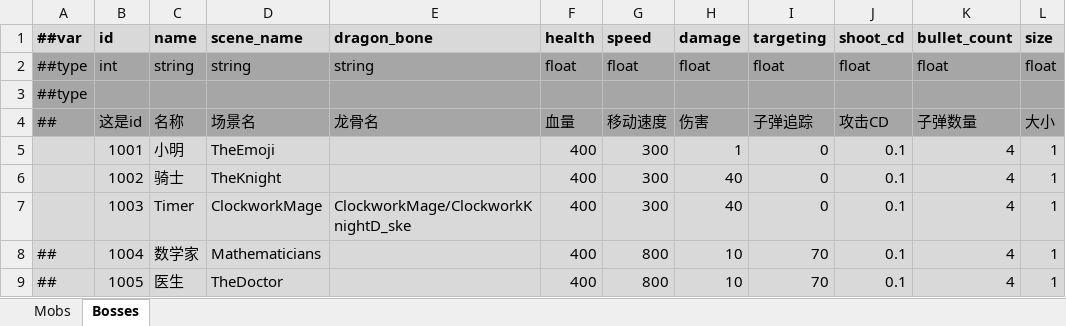
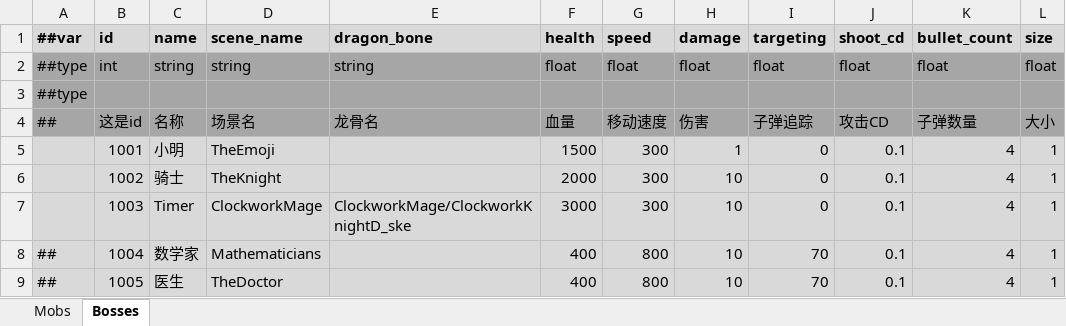
Before and after one commit to Abab-bk/NovaDrift, an Excel workbook: Tools/Luban/Datas/Mobs.xlsx, sheet Bosses, drawn as a sheet; only a part is shown; values as stored, in another font and other column widths than the file's, no borders; the diff names each change by its address in the sheet, - before the commit and + after, or states it on an @@ line.

```diff
--- a/Tools/Luban/Datas/Mobs.xlsx (sheet Bosses)
+++ b/Tools/Luban/Datas/Mobs.xlsx (sheet Bosses)
-F5 (health): 400
+F5 (health): 1500
-F6 (health): 400
+F6 (health): 2000
-H6:H7 (damage): 40
+H6:H7 (damage): 10
-F7 (health): 400
+F7 (health): 3000
```
Also changed, not shown: Tools/Luban/Datas/Gears.xlsx, 28 other files.
